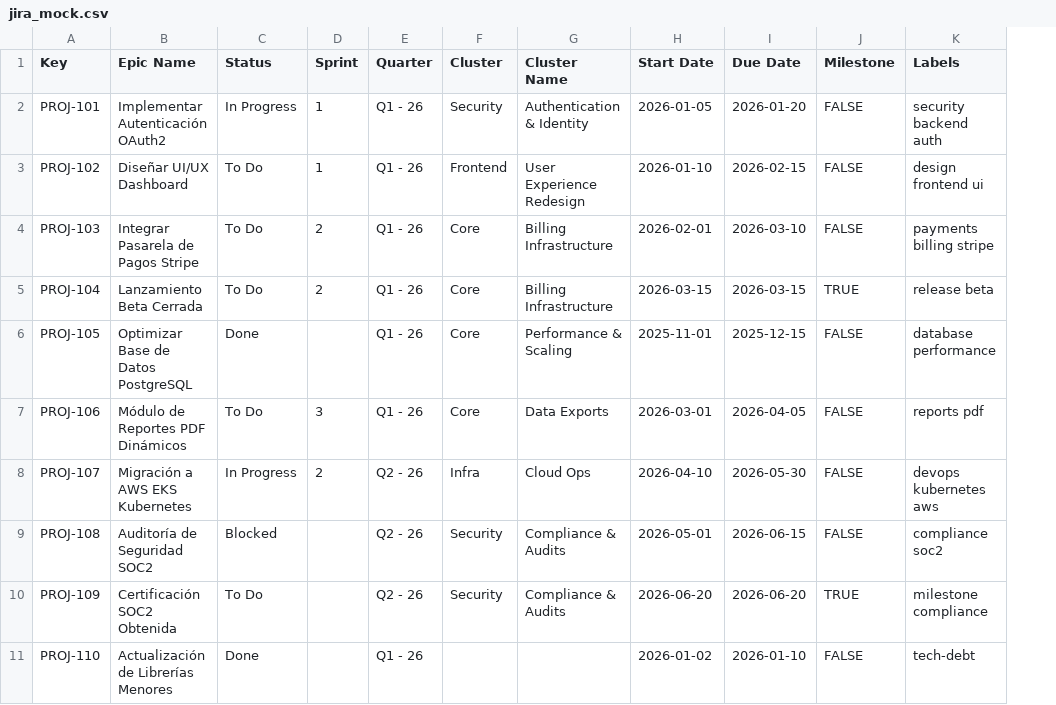
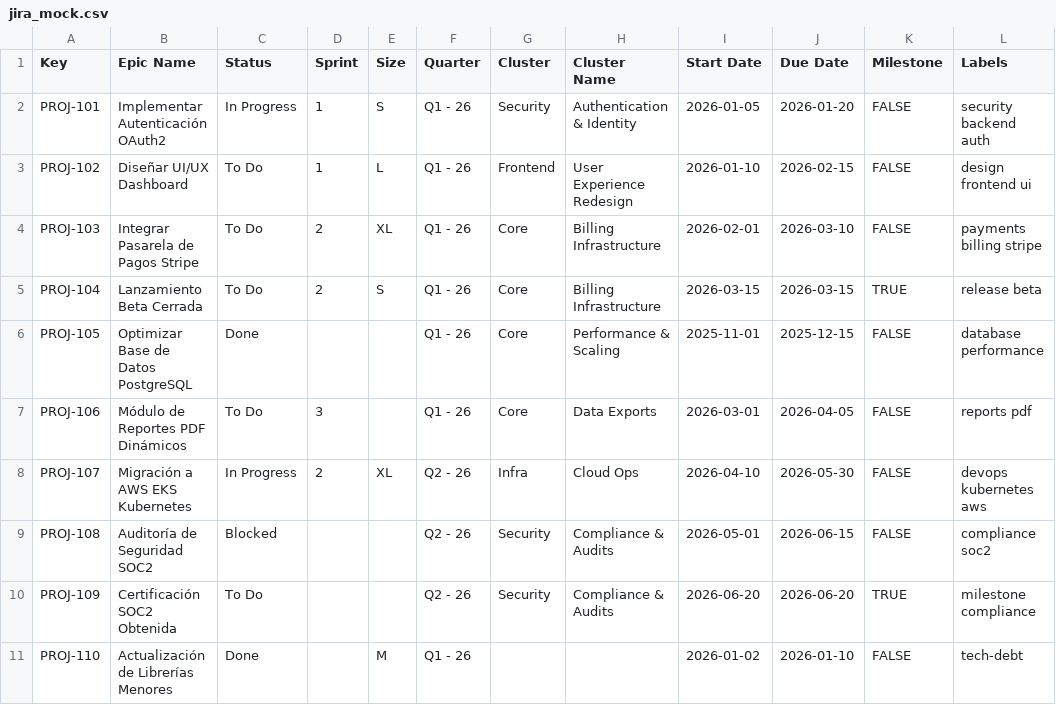
Before and after one commit to Giando-Vuolo/Product_Tools, a CSV file: jira_mock.csv, drawn as a sheet; only a part is shown; the diff names each change by its address in the sheet, - before the commit and + after, or states it on an @@ line.

Commit message:
feat: add epic sizing (S-XL) and bidirectional scheduling reactivity

```diff
--- a/jira_mock.csv
+++ b/jira_mock.csv
+column E (Size), rows 2-11: S | L | XL | S |  |  | XL |  |  | M
```
Also changed, not shown: 1 other file.
